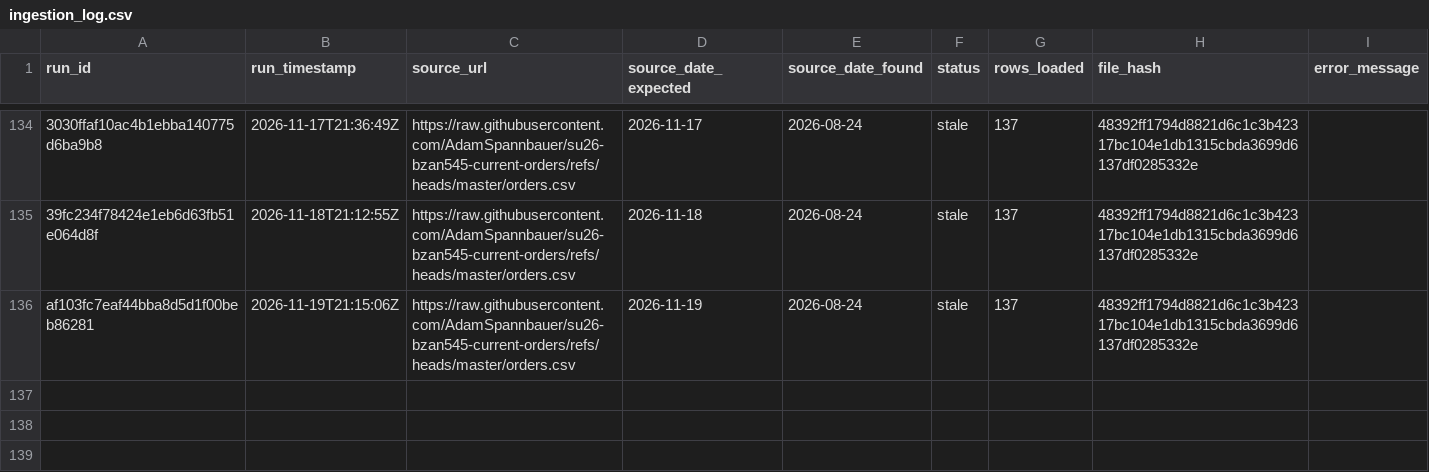
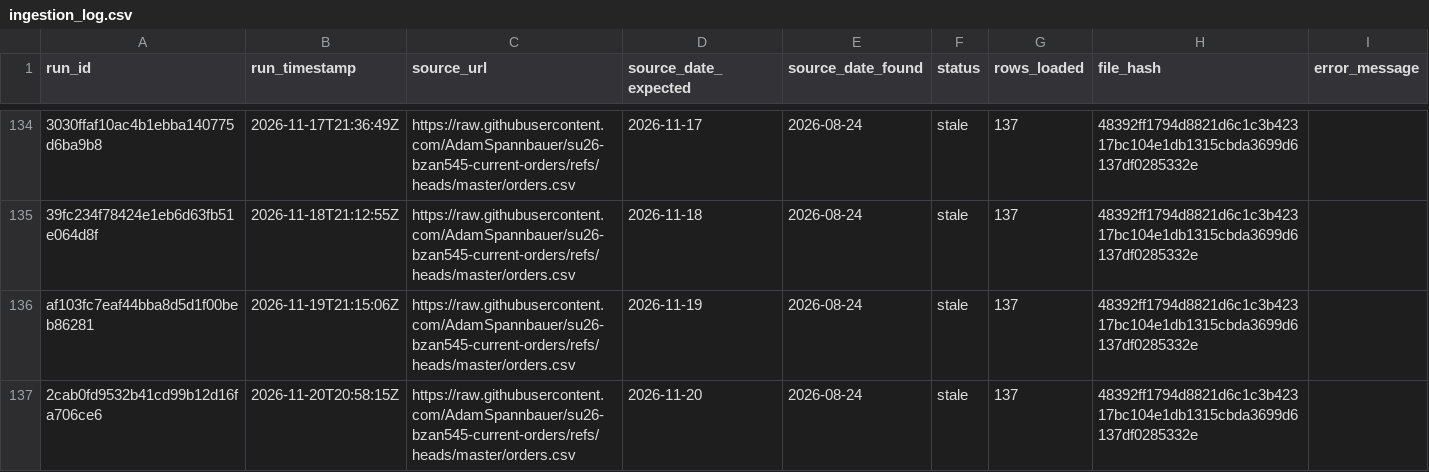
Before and after one commit to AkyuzBurhan/rocky-top-data-pipeline, a CSV file: data/ingestion_log.csv, drawn as a sheet; only a part is shown, gaps mark what is left out; the diff names each change by its address in the sheet, - before the commit and + after, or states it on an @@ line.

```diff
--- a/data/ingestion_log.csv
+++ b/data/ingestion_log.csv
+row 137: 2cab0fd9532b41cd99b12d16fa706ce6 | 2026-11-20T20:58:15Z | https://raw.githubusercontent.com/AdamSpannbauer/su26-bzan545-current-orders/refs/heads/master/orders.csv | 2026-11-20 | 2026-08-24 | stale | 137 | 48392ff1794d8821d6c1c3b42317bc104e1db1315cbda3699d6137df0285332e
```
Also changed, not shown: 1 other file.
